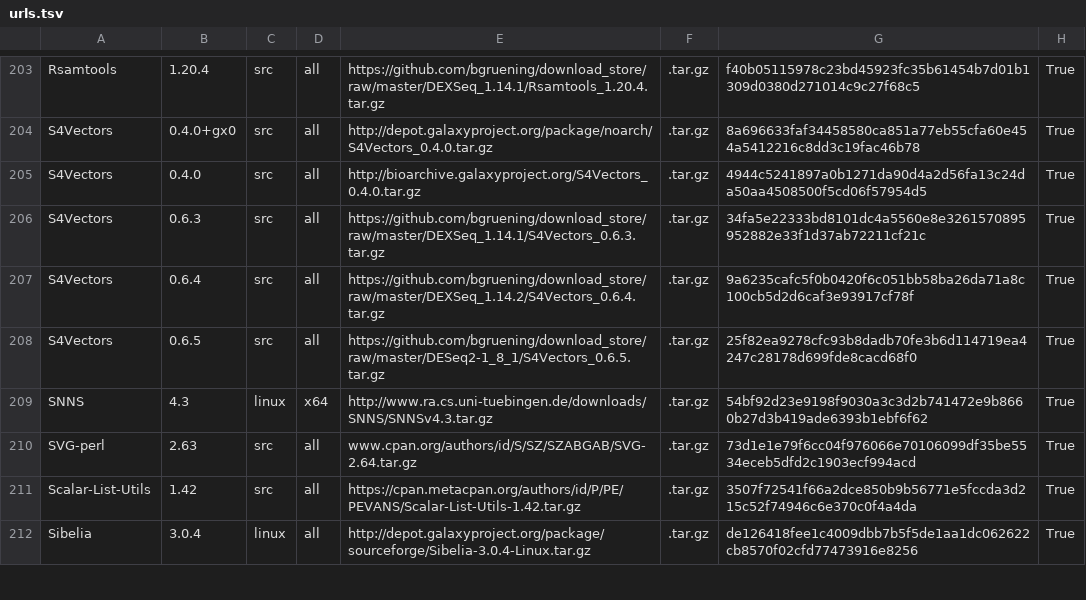
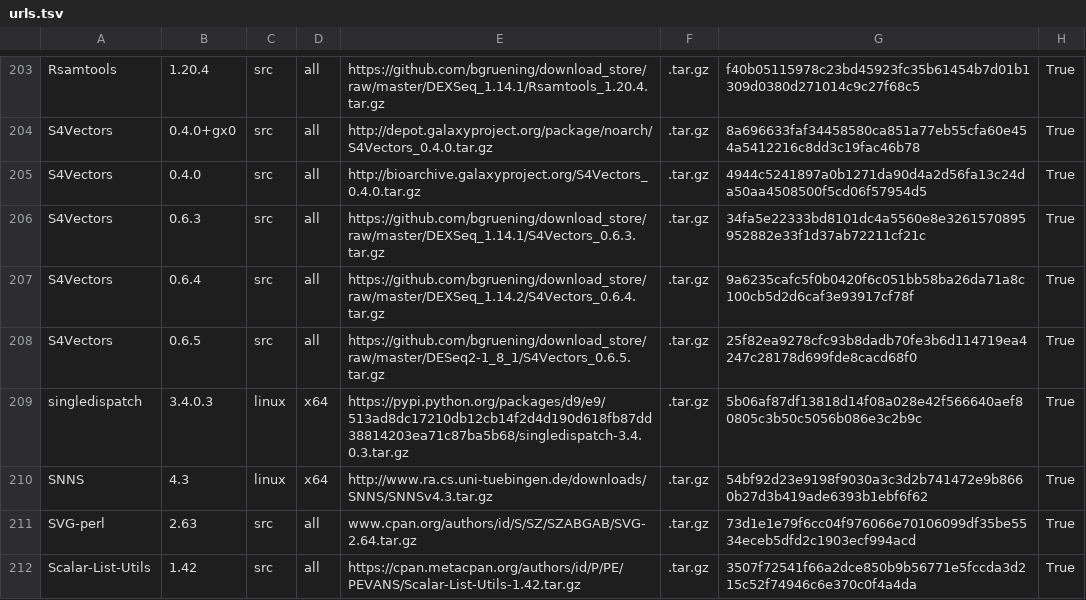
Before and after one commit to galaxyproject/cargo-port, a TSV file: urls.tsv, drawn as a sheet; only a part is shown, gaps mark what is left out; the shorter side is filled out with more unchanged rows.

Commit message:
Add singledispatch (for rpy2)

```diff
--- a/urls.tsv
+++ b/urls.tsv
@@ -208,2 +208,3 @@ S4Vectors	0.6.4	src	all	https://github.com/bgruening/download_store/raw/master/D
 S4Vectors	0.6.5	src	all	https://github.com/bgruening/download_store/raw/master/DESeq2-1_8_1/S4Vectors_0.6.5.tar.gz	.tar.gz	25f82ea9278cfc93b8dadb70fe3b6d114719ea4247c28178d699fde8cacd68f0	True
+singledispatch	3.4.0.3	linux	x64	https://pypi.python.org/packages/d9/e9/513ad8dc17210db12cb14f2d4d190d618fb87dd38814203ea71c87ba5b68/singledispatch-3.4.0.3.tar.gz	.tar.gz	5b06af87df13818d14f08a028e42f566640aef80805c3b50c5056b086e3c2b9c	True
 SNNS	4.3	linux	x64	http://www.ra.cs.uni-tuebingen.de/downloads/SNNS/SNNSv4.3.tar.gz	.tar.gz	54bf92d23e9198f9030a3c3d2b741472e9b8660b27d3b419ade6393b1ebf6f62	True
```
